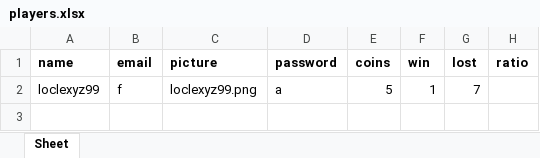
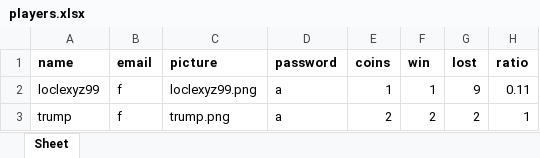
Before and after one commit to TanLocLouis/HCMUS-K23-G9-GAME, an Excel workbook: players.xlsx, sheet Sheet, drawn as a sheet; values as stored, in another font and other column widths than the file's, no borders; the diff names each change by its address in the sheet, - before the commit and + after, or states it on an @@ line.

```diff
--- a/players.xlsx (sheet Sheet)
+++ b/players.xlsx (sheet Sheet)
-E2 (coins): 5
+E2 (coins): 1
-G2 (lost): 7
+G2 (lost): 9
-H2 (ratio): (empty)
+H2 (ratio): 0.11
+row 3: trump | f | trump.png | a | 2 | 2 | 2 | 1
```
Also changed, not shown: result/results.xlsx, 2 other files.
